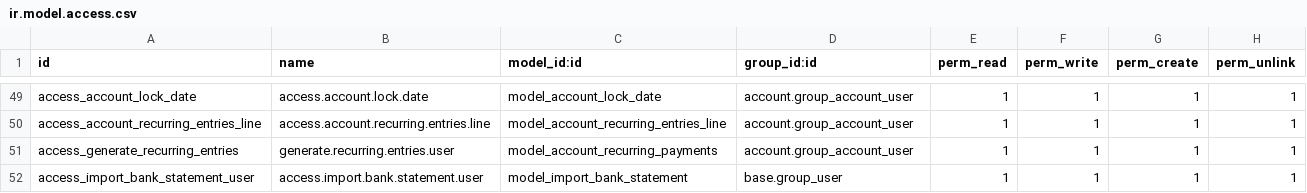
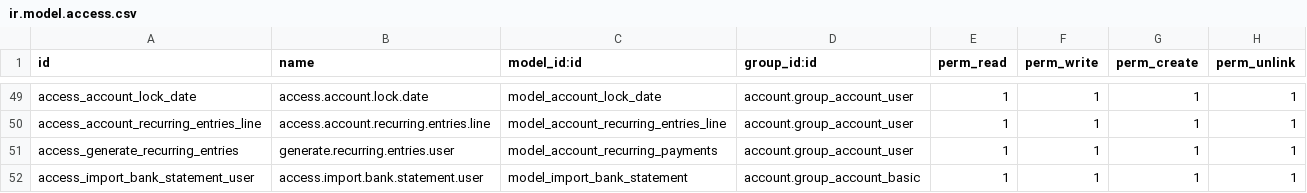
Before and after one commit to brendaf08/ERP-Migal, a CSV file: custom_addons/base_accounting_kit/security/ir.model.access.csv, drawn as a sheet; only a part is shown, gaps mark what is left out.

```diff
--- a/custom_addons/base_accounting_kit/security/ir.model.access.csv
+++ b/custom_addons/base_accounting_kit/security/ir.model.access.csv
@@ -51,2 +51,2 @@ access_account_recurring_entries_line,access.account.recurring.entries.line,mode
 access_generate_recurring_entries,generate.recurring.entries.user,model_account_recurring_payments,account.group_account_user,1,1,1,1
-access_import_bank_statement_user,access.import.bank.statement.user,model_import_bank_statement,base.group_user,1,1,1,1
+access_import_bank_statement_user,access.import.bank.statement.user,model_import_bank_statement,account.group_account_basic,1,1,1,1
```
Also changed, not shown: custom_addons/migal_agente/security/ir.model.access.csv, 38 other files.
